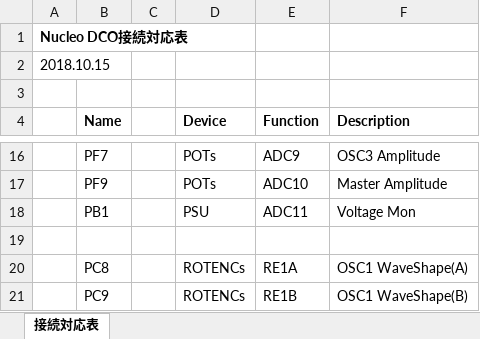
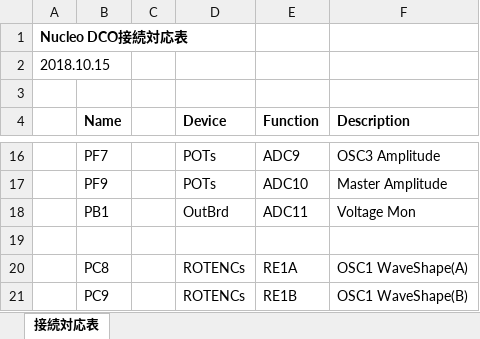
Before and after one commit to ryood/Nucleo_DCO, an Excel workbook: Nucleo DCO接続対応表.xlsx, sheet 接続対応表, drawn as a sheet; only a part is shown, gaps mark what is left out; values as stored, in another font and other column widths than the file's, no borders; the diff names each change by its address in the sheet, - before the commit and + after, or states it on an @@ line.

```diff
--- a/Nucleo DCO接続対応表.xlsx (sheet 接続対応表)
+++ b/Nucleo DCO接続対応表.xlsx (sheet 接続対応表)
-D18 (Device): PSU
+D18 (Device): OutBrd
```
Also changed, not shown: chassis/Nucleo_DCO_Panel_Design.xlsx, 1 other file.
